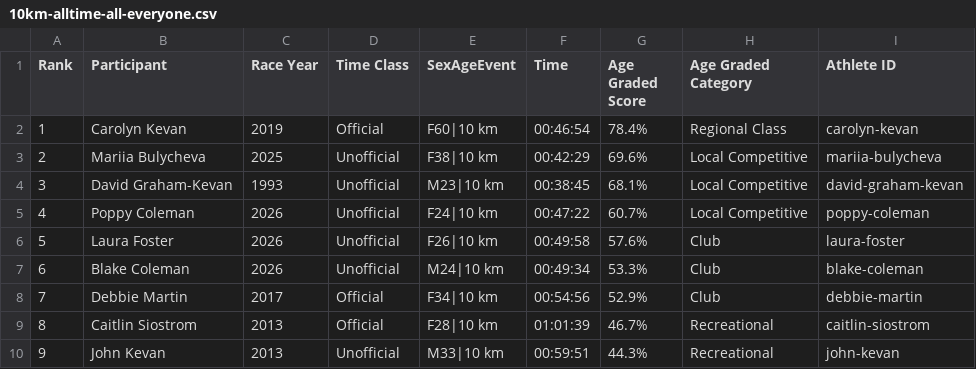
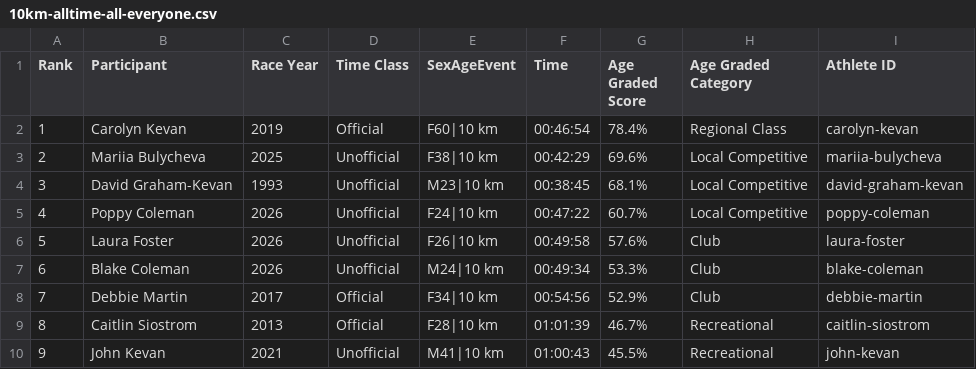
Before and after one commit to johnkevan88888/family-running, a CSV file: data/everyone/10km-alltime-all-everyone.csv, drawn as a sheet.

```diff
--- a/data/everyone/10km-alltime-all-everyone.csv
+++ b/data/everyone/10km-alltime-all-everyone.csv
@@ -9,2 +9,2 @@ Rank,Participant,Race Year,Time Class,SexAgeEvent,Time,Age Graded Score,Age Grad
 8,Caitlin Siostrom,2013,Official,F28|10 km,01:01:39,46.7%,Recreational,caitlin-siostrom
-9,John Kevan,2013,Unofficial,M33|10 km,00:59:51,44.3%,Recreational,john-kevan
+9,John Kevan,2021,Unofficial,M41|10 km,01:00:43,45.5%,Recreational,john-kevan
```
Also changed, not shown: data/athlete_results.csv, data/family/10km-alltime-all-family.csv, 2 other files.
